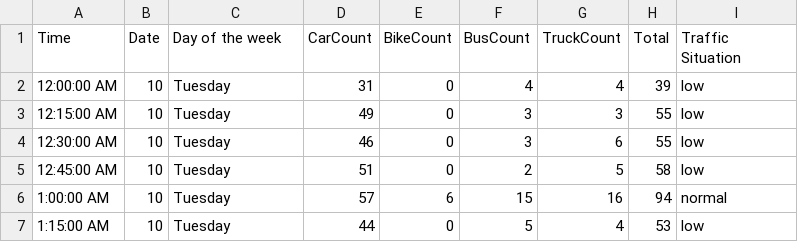
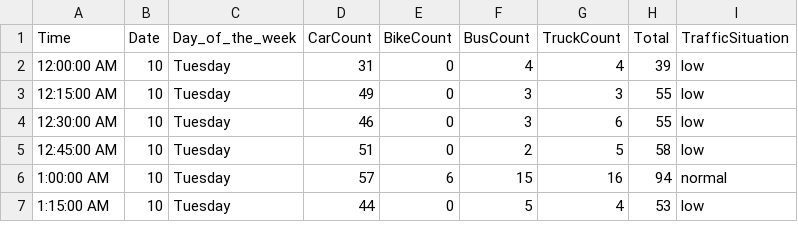
Before and after one commit to TrevorA17/Traffic_Congestion_Prediction, a CSV file: data/Traffic.csv, drawn as a sheet; only a part is shown.

Commit message:
Columns formatting

```diff
--- a/data/Traffic.csv
+++ b/data/Traffic.csv
@@ -1,2 +1,2 @@
-Time,Date,Day of the week,CarCount,BikeCount,BusCount,TruckCount,Total,Traffic Situation
+Time,Date,Day_of_the_week,CarCount,BikeCount,BusCount,TruckCount,Total,TrafficSituation
 12:00:00 AM,10,Tuesday,31,0,4,4,39,low
```
